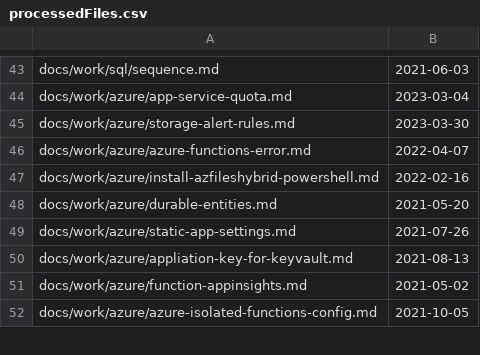
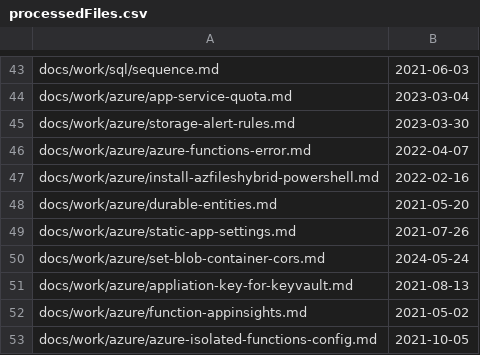
Before and after one commit to stimms/Blog, a CSV file: processedFiles.csv, drawn as a sheet; only a part is shown, gaps mark what is left out.

```diff
--- a/processedFiles.csv
+++ b/processedFiles.csv
@@ -49,2 +49,3 @@ docs/work/azure/durable-entities.md,2021-05-20
 docs/work/azure/static-app-settings.md,2021-07-26
+docs/work/azure/set-blob-container-cors.md,2024-05-24
 docs/work/azure/appliation-key-for-keyvault.md,2021-08-13
```
Also changed, not shown: 1 other file.
